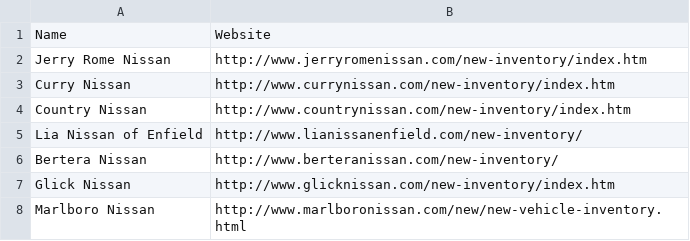
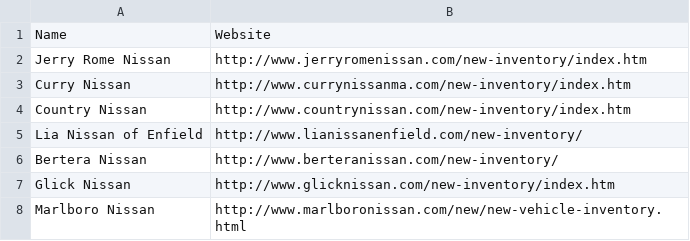
Before and after one commit to UCDavisZEM/Dealership-Scraping, a CSV file: DealerInventoryLinks/MANissanInventoryLinks.csv, drawn as a sheet; only a part is shown.

```diff
--- a/DealerInventoryLinks/MANissanInventoryLinks.csv
+++ b/DealerInventoryLinks/MANissanInventoryLinks.csv
@@ -2,3 +2,3 @@ Name,Website
 Jerry Rome Nissan,http://www.jerryromenissan.com/new-inventory/index.htm
-Curry Nissan,http://www.currynissan.com/new-inventory/index.htm
+Curry Nissan,http://www.currynissanma.com/new-inventory/index.htm
 Country Nissan,http://www.countrynissan.com/new-inventory/index.htm
```
Also changed, not shown: DealerInventoryLinks/MAFordInventoryLinks.csv.
